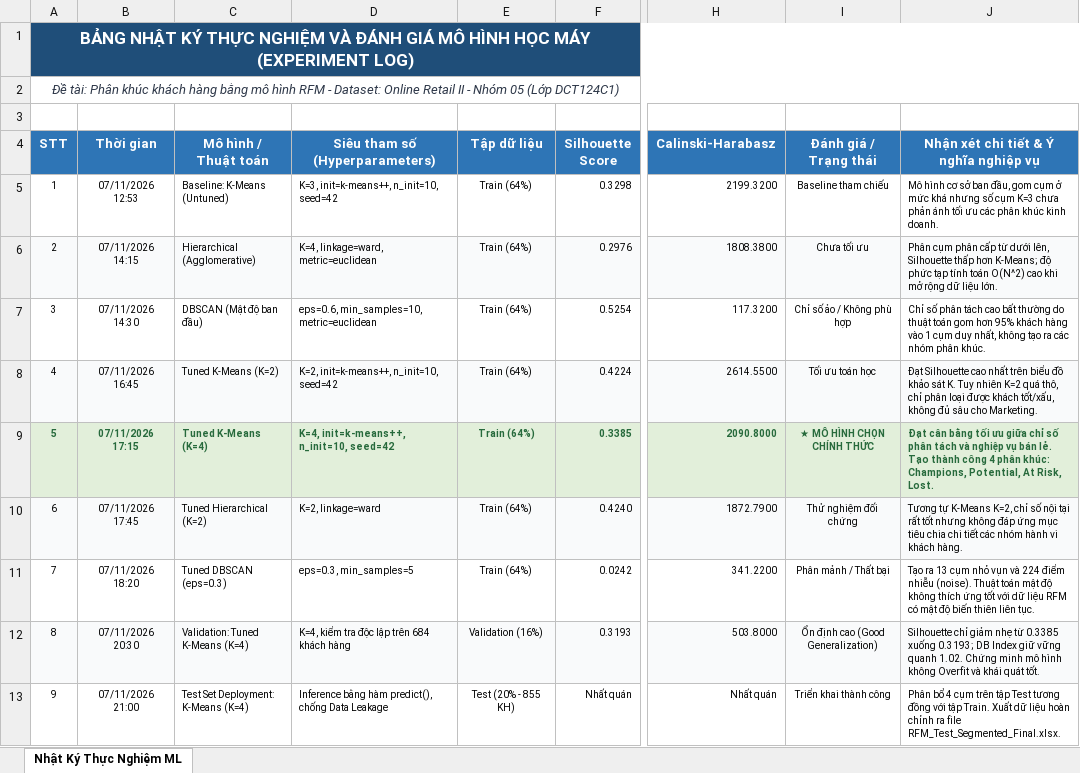
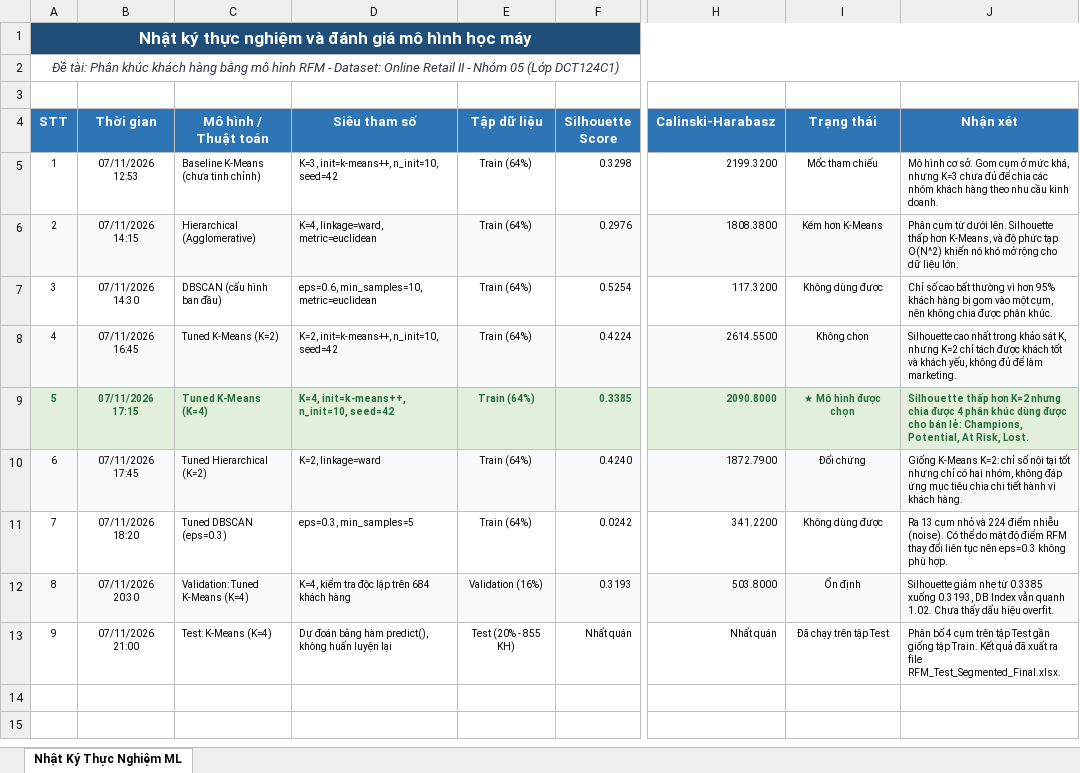
Before and after one commit to JaseSous/ml_group, an Excel workbook: Do_an_CuoiKy/Experiment_Log_Detailed.xlsx, sheet Nhật Ký Thực Nghiệm ML, drawn as a sheet; only a part is shown, gaps mark what is left out; values as stored, in another font and other column widths than the file's, no borders; the diff names each change by its address in the sheet, - before the commit and + after, or states it on an @@ line.

Commit message:
Tinh chỉnh README và bảng nhật ký thực nghiệm chi tiết

```diff
--- a/Do_an_CuoiKy/Experiment_Log_Detailed.xlsx (sheet Nhật Ký Thực Nghiệm ML)
+++ b/Do_an_CuoiKy/Experiment_Log_Detailed.xlsx (sheet Nhật Ký Thực Nghiệm ML)
-A1 (STT): BẢNG NHẬT KÝ THỰC NGHIỆM VÀ ĐÁNH GIÁ MÔ HÌNH HỌC MÁY (EXPERIMENT LOG)
+A1 (STT): Nhật ký thực nghiệm và đánh giá mô hình học máy
-D4: Siêu tham số (Hyperparameters)
+D4: Siêu tham số
-I4: Đánh giá / Trạng thái
+I4: Trạng thái
-J4: Nhận xét chi tiết & Ý nghĩa nghiệp vụ
+J4: Nhận xét
-C5 (Mô hình / Thuật toán): Baseline: K-Means (Untuned)
+C5 (Mô hình / Thuật toán): Baseline K-Means (chưa tinh chỉnh)
-I5 (Trạng thái): Baseline tham chiếu
+I5 (Trạng thái): Mốc tham chiếu
-J5 (Nhận xét): …hình cơ sở ban đầu, gom cụm ở mức khá nhưng số cụm K=3 chưa phản ánh tối ưu các phân khúc kinh doanh.
+J5 (Nhận xét): …hình cơ sở. Gom cụm ở mức khá, nhưng K=3 chưa đủ để chia các nhóm khách hàng theo nhu cầu kinh doanh.
-I6 (Trạng thái): Chưa tối ưu
+I6 (Trạng thái): Kém hơn K-Means
-J6 (Nhận xét): Phân cụm phân cấp từ dưới lên, Silhouette thấp hơn K-Means; độ phức tạp tính toán O(N^2) cao khi mở rộng dữ liệu…
+J6 (Nhận xét): Phân cụm từ dưới lên. Silhouette thấp hơn K-Means, và độ phức tạp O(N^2) khiến nó khó mở rộng cho dữ liệu…
-C7 (Mô hình / Thuật toán): DBSCAN (Mật độ ban đầu)
+C7 (Mô hình / Thuật toán): DBSCAN (cấu hình ban đầu)
-I7 (Trạng thái): Chỉ số ảo / Không phù hợp
+I7 (Trạng thái): Không dùng được
-J7 (Nhận xét): Chỉ số phân tách cao bất thường do thuật toán gom hơn 95% khách hàng vào 1 cụm duy nhất, không tạo ra các nhóm phân khúc.
+J7 (Nhận xét): Chỉ số cao bất thường vì hơn 95% khách hàng bị gom vào một cụm, nên không chia được phân khúc.
-I8 (Trạng thái): Tối ưu toán học
+I8 (Trạng thái): Không chọn
-J8 (Nhận xét): Đạt Silhouette cao nhất trên biểu đồ khảo sát K. Tuy nhiên K=2 quá thô, chỉ phân loại được khách tốt/xấu, không đủ sâu cho Marketing.
+J8 (Nhận xét): Silhouette cao nhất trong khảo sát K, nhưng K=2 chỉ tách được khách tốt và khách yếu, không đủ để làm marketing.
-I9 (Trạng thái): ★ MÔ HÌNH CHỌN CHÍNH THỨC
+I9 (Trạng thái): ★ Mô hình được chọn
-J9 (Nhận xét): Đạt cân bằng tối ưu giữa chỉ số phân tách và nghiệp vụ bán lẻ. Tạo thành công 4 phân khúc: Champions, Potential,…
+J9 (Nhận xét): Silhouette thấp hơn K=2 nhưng chia được 4 phân khúc dùng được cho bán lẻ: Champions, Potential,…
-I10 (Trạng thái): Thử nghiệm đối chứng
+I10 (Trạng thái): Đối chứng
-J10 (Nhận xét): Tương tự K-Means K=2, chỉ số nội tại rất tốt nhưng không đáp ứng mục tiêu chia chi tiết các nhóm hành vi…
+J10 (Nhận xét): Giống K-Means K=2: chỉ số nội tại tốt nhưng chỉ có hai nhóm, không đáp ứng mục tiêu chia chi tiết hành vi…
-I11 (Trạng thái): Phân mảnh / Thất bại
+I11 (Trạng thái): Không dùng được
-J11 (Nhận xét): Tạo ra 13 cụm nhỏ vụn và 224 điểm nhiễu (noise). Thuật toán mật độ không thích ứng tốt với dữ liệu RFM có mật độ biến thiên liên tục.
+J11 (Nhận xét): Ra 13 cụm nhỏ và 224 điểm nhiễu (noise). Có thể do mật độ điểm RFM thay đổi liên tục nên eps=0.3 không phù hợp.
-I12 (Trạng thái): Ổn định cao (Good Generalization)
+I12 (Trạng thái): Ổn định
-J12 (Nhận xét): Silhouette chỉ giảm nhẹ từ 0.3385 xuống 0.3193; DB Index giữ vững quanh 1.02. Chứng minh mô hình không Overfit và khái quát tốt.
+J12 (Nhận xét): Silhouette giảm nhẹ từ 0.3385 xuống 0.3193, DB Index vẫn quanh 1.02. Chưa thấy dấu hiệu overfit.
-C13 (Mô hình / Thuật toán): Test Set Deployment: K-Means (K=4)
+C13 (Mô hình / Thuật toán): Test: K-Means (K=4)
-D13 (Siêu tham số): Inference bằng hàm predict(), chống Data Leakage
+D13 (Siêu tham số): Dự đoán bằng hàm predict(), không huấn luyện lại
-I13 (Trạng thái): Triển khai thành công
+I13 (Trạng thái): Đã chạy trên tập Test
-J13 (Nhận xét): Phân bổ 4 cụm trên tập Test tương đồng với tập Train. Xuất dữ liệu hoàn chỉnh ra file…
+J13 (Nhận xét): Phân bố 4 cụm trên tập Test gần giống tập Train. Kết quả đã xuất ra file…
```
Also changed, not shown: 1 other file.
